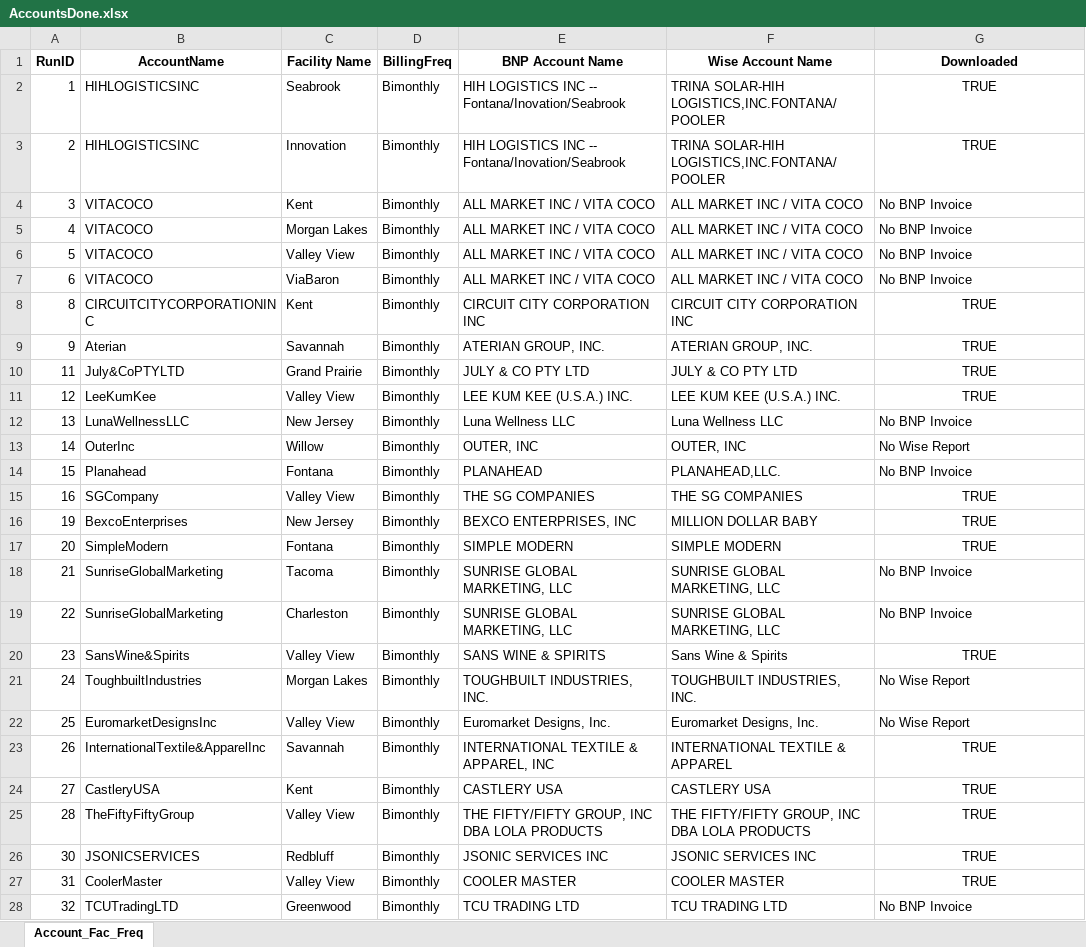
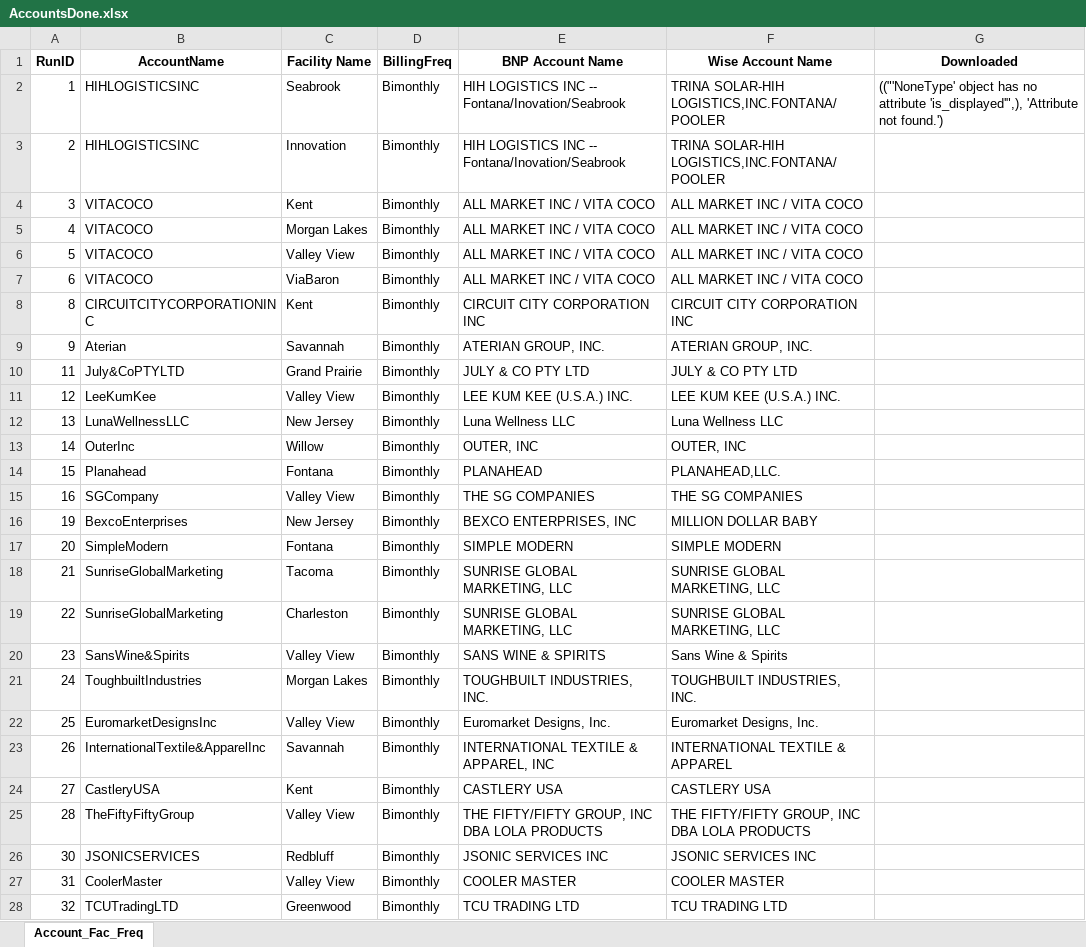
Before and after one commit to huytranunisco/AM8, an Excel workbook: AccountsDone.xlsx, sheet Account_Fac_Freq, drawn as a sheet; only a part is shown; values as stored, in another font and other column widths than the file's, no borders; the diff covers the shown part only; the diff names each change by its address in the sheet, - before the commit and + after, or states it on an @@ line.

```diff
--- a/AccountsDone.xlsx (sheet Account_Fac_Freq)
+++ b/AccountsDone.xlsx (sheet Account_Fac_Freq)
-G2 (Downloaded): TRUE
+G2 (Downloaded): (("'NoneType' object has no attribute 'is_displayed'",), 'Attribute not found.')
-G2 alignment: center
+G2 alignment: left
-G3 (Downloaded): TRUE
+G3 (Downloaded): (empty)
-G4:G7 (Downloaded): No BNP Invoice
+G4:G7 (Downloaded): (empty)
-G8:G11 (Downloaded): TRUE
+G8:G11 (Downloaded): (empty)
-G12 (Downloaded): No BNP Invoice
+G12 (Downloaded): (empty)
-G13 (Downloaded): No Wise Report
+G13 (Downloaded): (empty)
-G14 (Downloaded): No BNP Invoice
+G14 (Downloaded): (empty)
-G15:G17 (Downloaded): TRUE
+G15:G17 (Downloaded): (empty)
-G18:G19 (Downloaded): No BNP Invoice
+G18:G19 (Downloaded): (empty)
-G20 (Downloaded): TRUE
+G20 (Downloaded): (empty)
-G21:G22 (Downloaded): No Wise Report
+G21:G22 (Downloaded): (empty)
-G23:G27 (Downloaded): TRUE
+G23:G27 (Downloaded): (empty)
-G28 (Downloaded): No BNP Invoice
+G28 (Downloaded): (empty)
```
Also changed, not shown: 22 edited cells elsewhere in this sheet, 1 other file.
